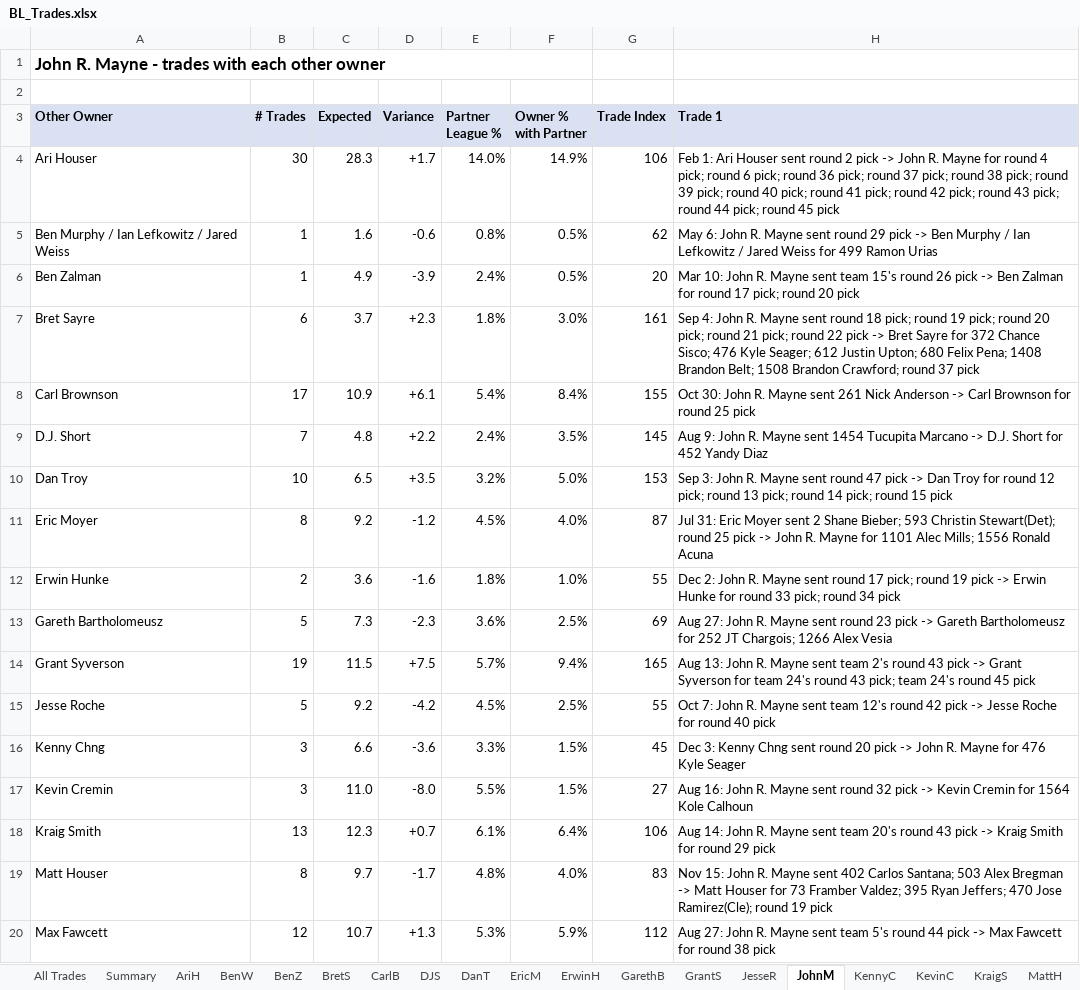
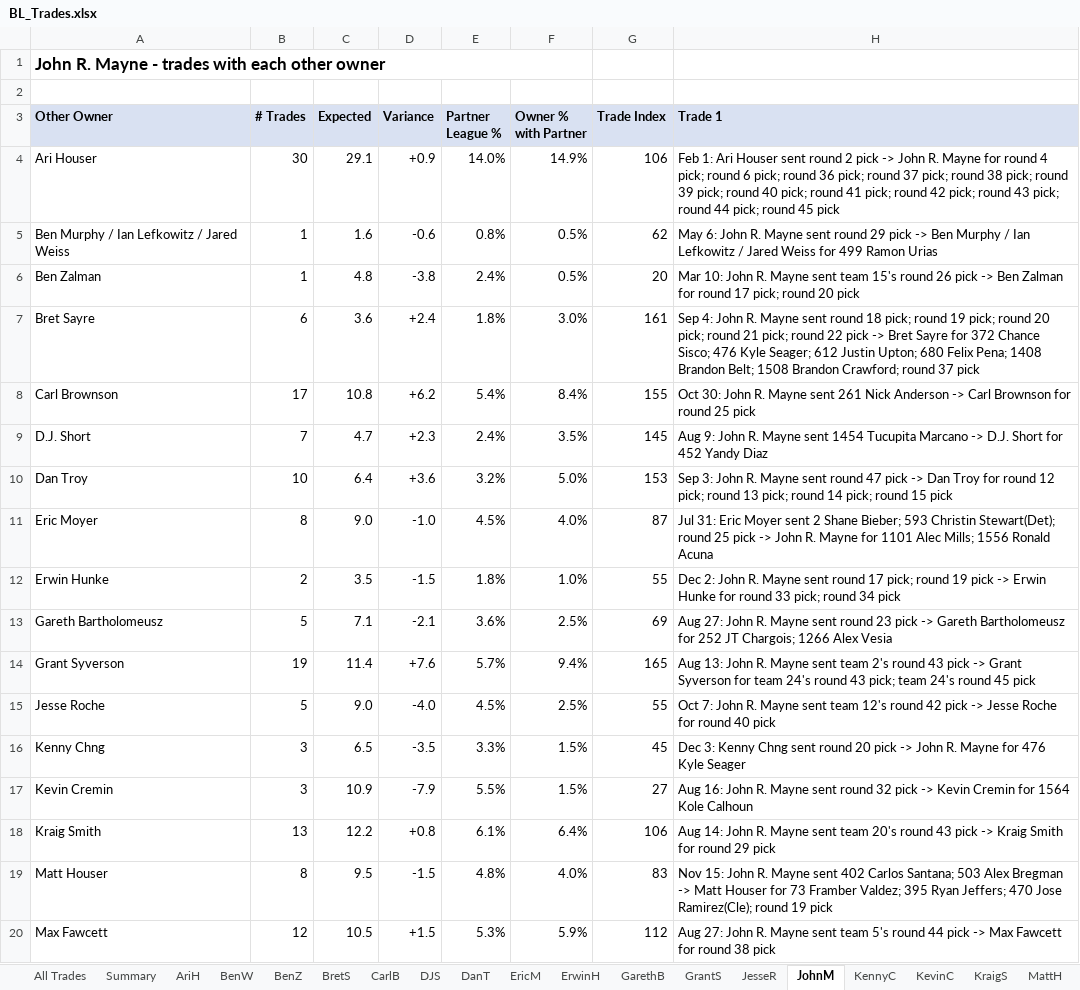
Before and after one commit to stephensnate-alt/BP-delta, an Excel workbook: BL_Trades.xlsx, sheet JohnM, drawn as a sheet; only a part is shown; values as stored, in another font and other column widths than the file's, no borders; the diff covers the shown part only; the diff names each change by its address in the sheet, - before the commit and + after, or states it on an @@ line.

```diff
--- a/BL_Trades.xlsx (sheet JohnM)
+++ b/BL_Trades.xlsx (sheet JohnM)
-C4 (Expected): 28.3
+C4 (Expected): 29.1
-D4 (Variance): +1.7
+D4 (Variance): +0.9
-C6 (Expected): 4.9
+C6 (Expected): 4.8
-D6 (Variance): -3.9
+D6 (Variance): -3.8
-C7 (Expected): 3.7
+C7 (Expected): 3.6
-D7 (Variance): +2.3
+D7 (Variance): +2.4
-C8 (Expected): 10.9
+C8 (Expected): 10.8
-D8 (Variance): +6.1
+D8 (Variance): +6.2
-C9 (Expected): 4.8
+C9 (Expected): 4.7
-D9 (Variance): +2.2
+D9 (Variance): +2.3
-C10 (Expected): 6.5
+C10 (Expected): 6.4
-D10 (Variance): +3.5
+D10 (Variance): +3.6
-C11 (Expected): 9.2
+C11 (Expected): 9.0
-D11 (Variance): -1.2
+D11 (Variance): -1.0
-C12 (Expected): 3.6
+C12 (Expected): 3.5
-D12 (Variance): -1.6
+D12 (Variance): -1.5
-C13 (Expected): 7.3
+C13 (Expected): 7.1
-D13 (Variance): -2.3
+D13 (Variance): -2.1
-C14 (Expected): 11.5
+C14 (Expected): 11.4
-D14 (Variance): +7.5
+D14 (Variance): +7.6
-C15 (Expected): 9.2
+C15 (Expected): 9.0
-D15 (Variance): -4.2
+D15 (Variance): -4.0
-C16 (Expected): 6.6
+C16 (Expected): 6.5
-D16 (Variance): -3.6
+D16 (Variance): -3.5
-C17 (Expected): 11.0
+C17 (Expected): 10.9
-D17 (Variance): -8.0
+D17 (Variance): -7.9
-C18 (Expected): 12.3
+C18 (Expected): 12.2
-D18 (Variance): +0.7
+D18 (Variance): +0.8
-C19 (Expected): 9.7
+C19 (Expected): 9.5
-D19 (Variance): -1.7
+D19 (Variance): -1.5
-C20 (Expected): 10.7
+C20 (Expected): 10.5
-D20 (Variance): +1.3
+D20 (Variance): +1.5
```
Also changed, not shown: 12 edited cells elsewhere in this sheet, sheet Summary, sheet AriH, sheet GarethB, sheet GrantS, sheet PaulM, sheet KennyC, 19 more sheets, 1 other file.
